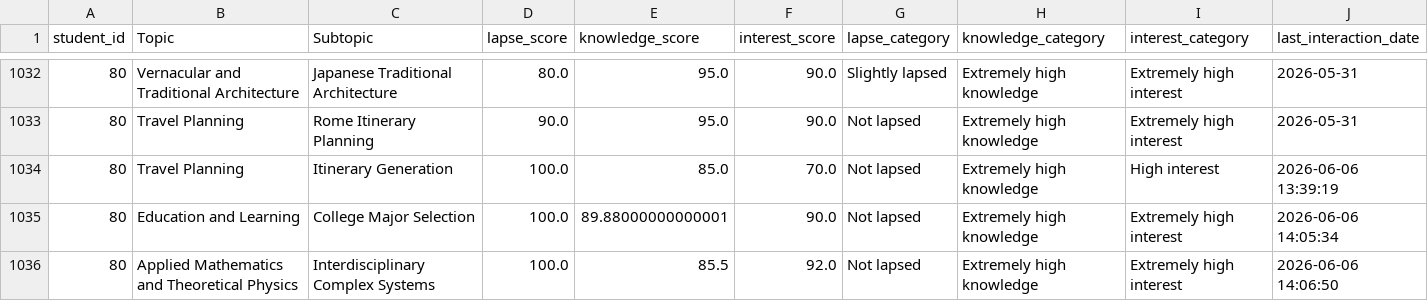
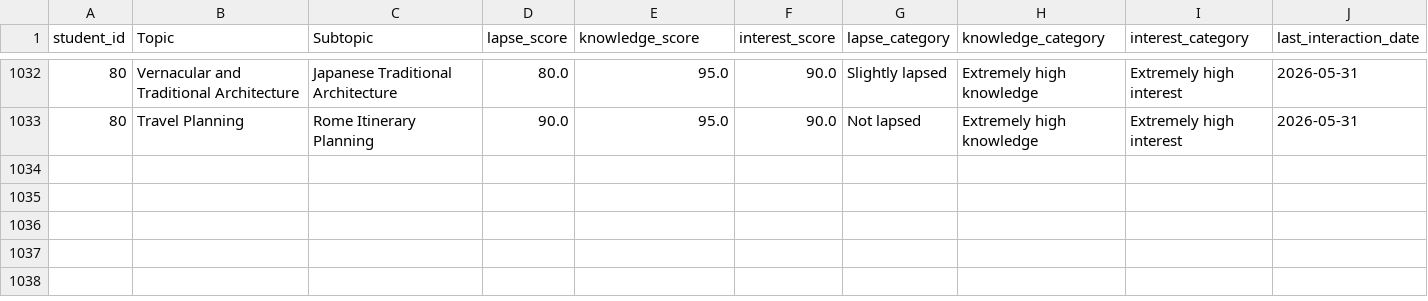
Before and after one commit to andreamurari/TesiMagistrale_NextQuerySuggestion, a CSV file: GeminiAPI_x_streamlit/context_data.csv, drawn as a sheet; only a part is shown, gaps mark what is left out; the diff names each change by its address in the sheet, - before the commit and + after, or states it on an @@ line.

Commit message:
Corrected evaluation prompt to avoid creating too many new lines in context data

```diff
--- a/GeminiAPI_x_streamlit/context_data.csv
+++ b/GeminiAPI_x_streamlit/context_data.csv
-row 1034: 80 | Travel Planning | Itinerary Generation | 100.0 | 85.0 | 70.0 | Not lapsed | Extremely high knowledge | High interest | 2026-06-06 13:39:19
-row 1035: 80 | Education and Learning | College Major Selection | 100.0 | 89.88000000000001 | 90.0 | Not lapsed | Extremely high knowledge | Extremely high interest | 2026-06-06 14:05:34
-row 1036: 80 | Applied Mathematics and Theoretical Physics | Interdisciplinary Complex Systems | 100.0 | 85.5 | 92.0 | Not lapsed | Extremely high knowledge | Extremely high interest | 2026-06-06 14:06:50
```
Also changed, not shown: 3 other files.
